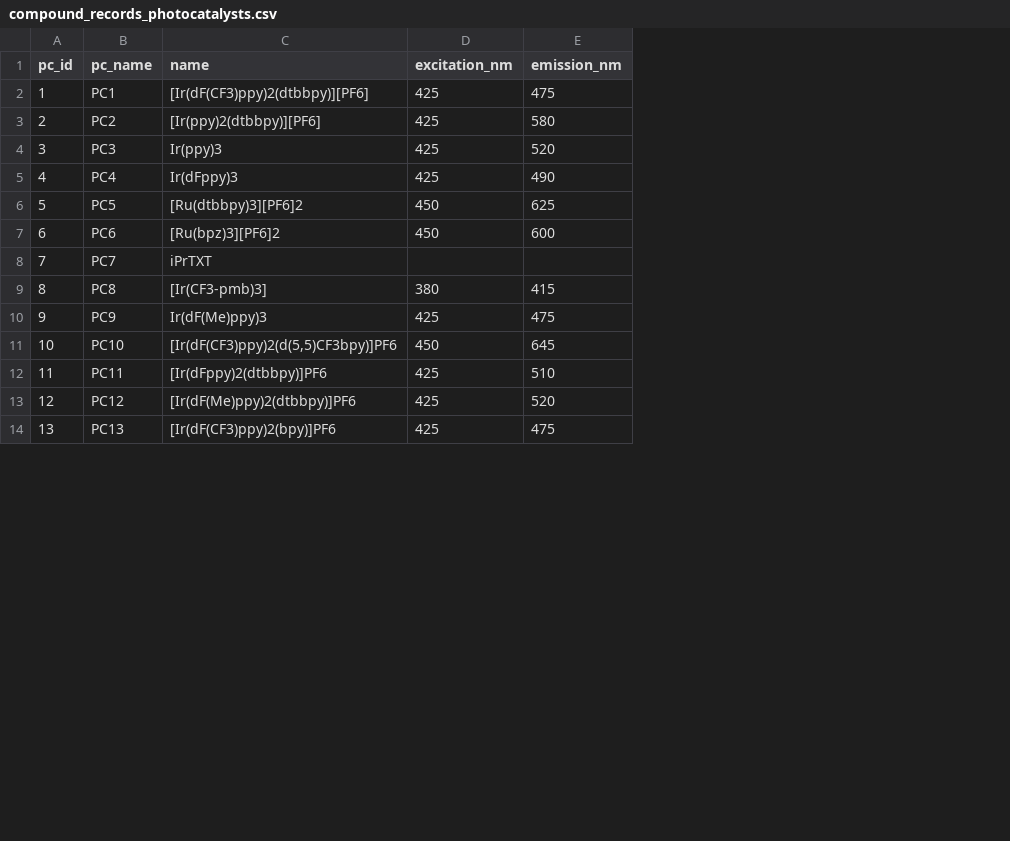
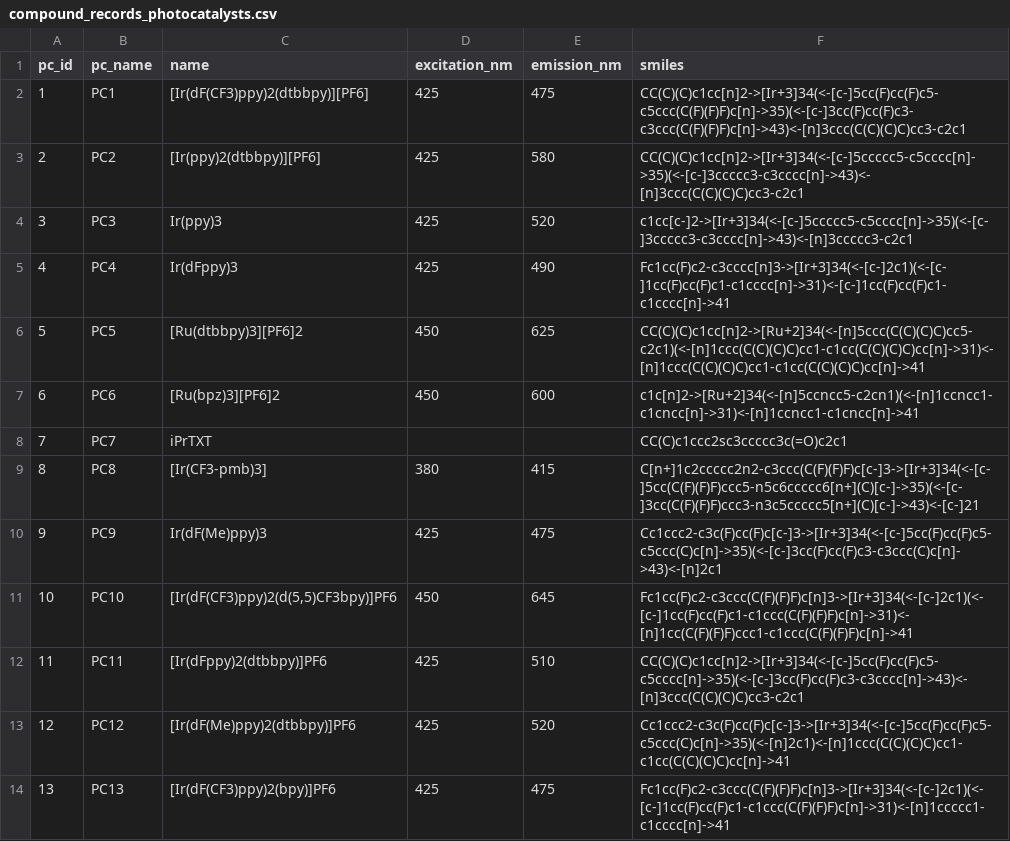
Before and after one commit to niklashoelter/MarcusEnTdecker, a CSV file: data/experimental_data_processed/compound_records_photocatalysts.csv, drawn as a sheet; only a part is shown; the diff names each change by its address in the sheet, - before the commit and + after, or states it on an @@ line.

Commit message:
Author the photocatalyst SMILES
The structures existed nowhere in the repository, which blocked running the model over
pairs. They are hand-authored here, one per photocatalyst, and validated against the DFT
geometry that was actually computed: formula, heavy-atom count, net charge, and an
element-labeled graph isomorphism against the distance-derived connectivity. Any mismatch
aborts before writing.

The connectivity check earns its place. Two ligand abbreviations do not mean what they
read like -- dCF3ppy and tCF3ppy are 2,4-bis(CF3)phenyl and d(OMe)ppy is 2,4-dimethoxy,
built by analogy to dFppy rather than 3,5-substituted -- and the p/m prefixes in the
folder names are not ring positions. PC12/PC25 and PC20/PC21 are formula-identical isomer
pairs that only the geometry separates.

PC30 and PC31 are validated but get no row: they were computed and never screened, and
the row set of that table is not this script's to invent.

```diff
--- a/data/experimental_data_processed/compound_records_photocatalysts.csv
+++ b/data/experimental_data_processed/compound_records_photocatalysts.csv
+column F (smiles), rows 2-14: CC(C)(C)c1cc[n]2->[Ir+3]34(<-[c-]5cc(F)cc(F)c5-c5ccc(C(F)(F)F)c[n]->35)(<-[c-]3cc(F)cc(F)c3-c3ccc(C(F)(F)F)c[n]->43)<-[n]3ccc(C(C)(C)C)cc3-c2c1 | CC(C)(C)c1cc[n]2->[Ir+3]34(<-[c-]5ccccc5-c5cccc[n]->35)(<-[c-]3ccccc3-c3cccc[n]->43)<-[n]3ccc(C(C)(C)C)cc3-c2c1 | c1cc[c-]2->[Ir+3]34(<-[c-]5ccccc5-c5cccc[n]->35)(<-[c-]3ccccc3-c3cccc[n]->43)<-[n]3ccccc3-c2c1 | Fc1cc(F)c2-c3cccc[n]3->[Ir+3]34(<-[c-]2c1)(<-[c-]1cc(F)cc(F)c1-c1cccc[n]->31)<-[c-]1cc(F)cc(F)c1-c1cccc[n]->41 | CC(C)(C)c1cc[n]2->[Ru+2]34(<-[n]5ccc(C(C)(C)C)cc5-c2c1)(<-[n]1ccc(C(C)(C)C)cc1-c1cc(C(C)(C)C)cc[n]->31)<-[n]1ccc(C(C)(C)C)cc1-c1cc(C(C)(C)C)cc[n]->41 | c1c[n]2->[Ru+2]34(<-[n]5ccncc5-c2cn1)(<-[n]1ccncc1-c1cncc[n]->31)<-[n]1ccncc1-c1cncc[n]->41 | CC(C)c1ccc2sc3ccccc3c(=O)c2c1 | C[n+]1c2ccccc2n2-c3ccc(C(F)(F)F)c[c-]3->[Ir+3]34(<-[c-]5cc(C(F)(F)F)ccc5-n5c6ccccc6[n+](C)[c-]->35)(<-[c-]3cc(C(F)(F)F)ccc3-n3c5ccccc5[n+](C)[c-]->43)<-[c-]21 | Cc1ccc2-c3c(F)cc(F)c[c-]3->[Ir+3]34(<-[c-]5cc(F)cc(F)c5-c5ccc(C)c[n]->35)(<-[c-]3cc(F)cc(F)c3-c3ccc(C)c[n]->43)<-[n]2c1 | Fc1cc(F)c2-c3ccc(C(F)(F)F)c[n]3->[Ir+3]34(<-[c-]2c1)(<-[c-]1cc(F)cc(F)c1-c1ccc(C(F)(F)F)c[n]->31)<-[n]1cc(C(F)(F)F)ccc1-c1ccc(C(F)(F)F)c[n]->41 | CC(C)(C)c1cc[n]2->[Ir+3]34(<-[c-]5cc(F)cc(F)c5-c5cccc[n]->35)(<-[c-]3cc(F)cc(F)c3-c3cccc[n]->43)<-[n]3ccc(C(C)(C)C)cc3-c2c1 | Cc1ccc2-c3c(F)cc(F)c[c-]3->[Ir+3]34(<-[c-]5cc(F)cc(F)c5-c5ccc(C)c[n]->35)(<-[n]2c1)<-[n]1ccc(C(C)(C)C)cc1-c1cc(C(C)(C)C)cc[n]->41 | Fc1cc(F)c2-c3ccc(C(F)(F)F)c[n]3->[Ir+3]34(<-[c-]2c1)(<-[c-]1cc(F)cc(F)c1-c1ccc(C(F)(F)F)c[n]->31)<-[n]1ccccc1-c1cccc[n]->41
```
Also changed, not shown: 1 other file.
